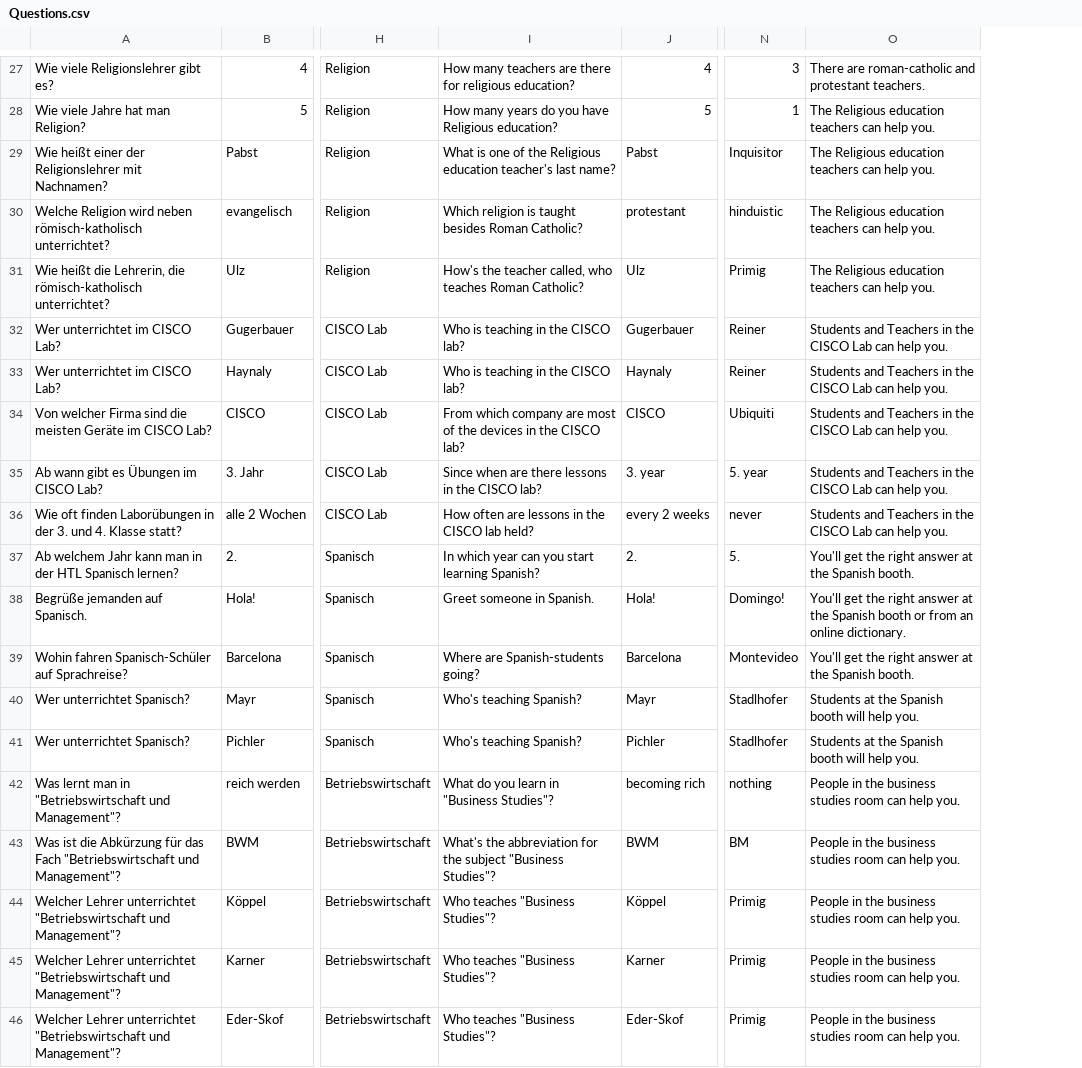
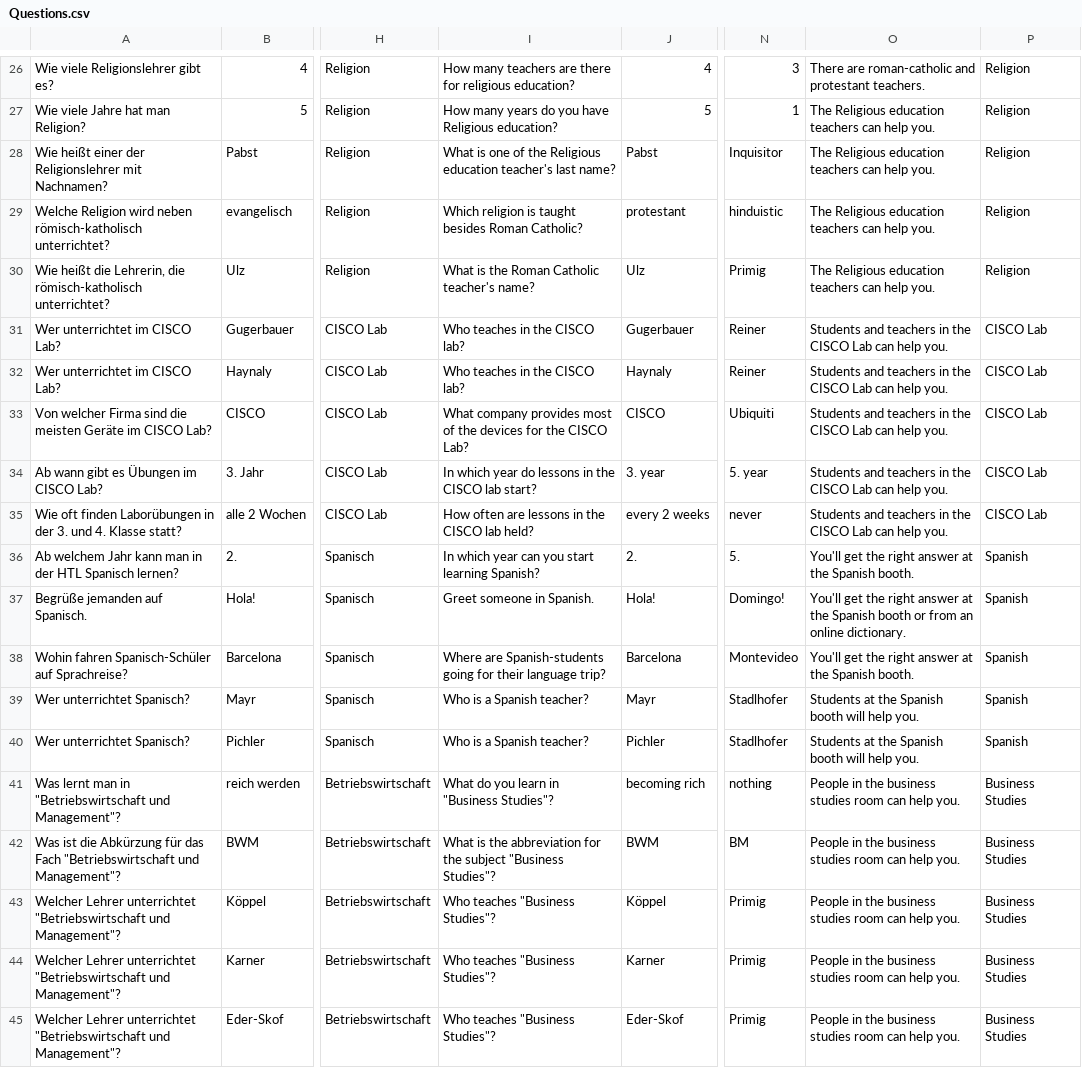
Before and after one commit to kirluc11/Project-Marvin, a CSV file: assets/Questions.csv, drawn as a sheet; only a part is shown, gaps mark what is left out; addresses are those after the commit; the diff covers the shown part only; the diff names each change by its address in the sheet, - before the commit and + after, or states it on an @@ line.

```diff
--- a/assets/Questions.csv
+++ b/assets/Questions.csv
+column P, rows 26-45: Religion | Religion | Religion | Religion | Religion | CISCO Lab | CISCO Lab | CISCO Lab | CISCO Lab | CISCO Lab | Spanish | Spanish | Spanish | Spanish | Spanish | Business Studies | Business Studies | Business Studies | Business Studies | Business Studies
-I30: How's the teacher called, who teaches Roman Catholic?
+I30: What is the Roman Catholic teacher's name?
-I31:I32: Who is teaching in the CISCO lab?
+I31:I32: Who teaches in the CISCO lab?
-O31:O35: Students and Teachers in the…
+O31:O35: Students and teachers in the…
-I33: From which company are most of the devices in the CISCO lab?
+I33: What company provides most of the devices for the CISCO Lab?
-I34: Since when are there lessons in the CISCO lab?
+I34: In which year do lessons in the CISCO lab start?
-I38: Where are Spanish-students going?
+I38: Where are Spanish-students going for their language trip?
-I39:I40: Who's teaching Spanish?
+I39:I40: Who is a Spanish teacher?
-I42: What's the abbreviation…
+I42: What is the abbreviation…
```
Also changed, not shown: 1 added row, 2 removed rows and 64 edited cells elsewhere in this file, 2 other files.
